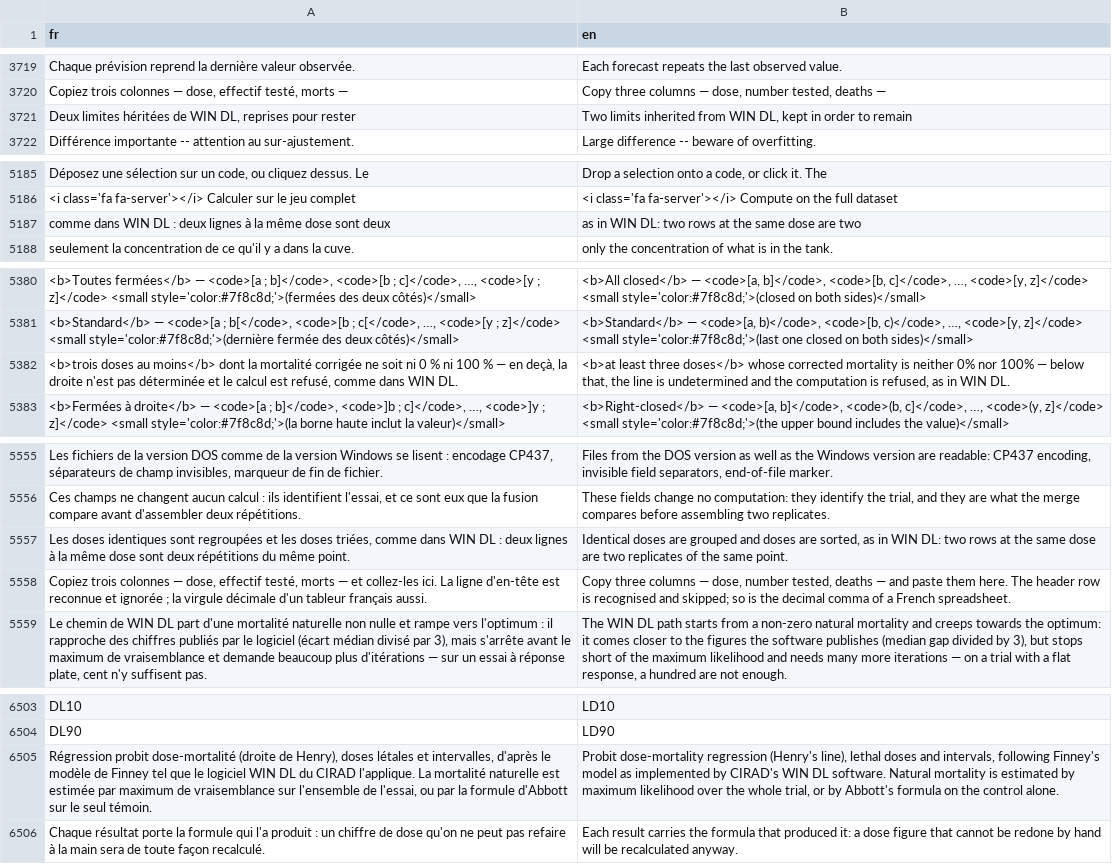
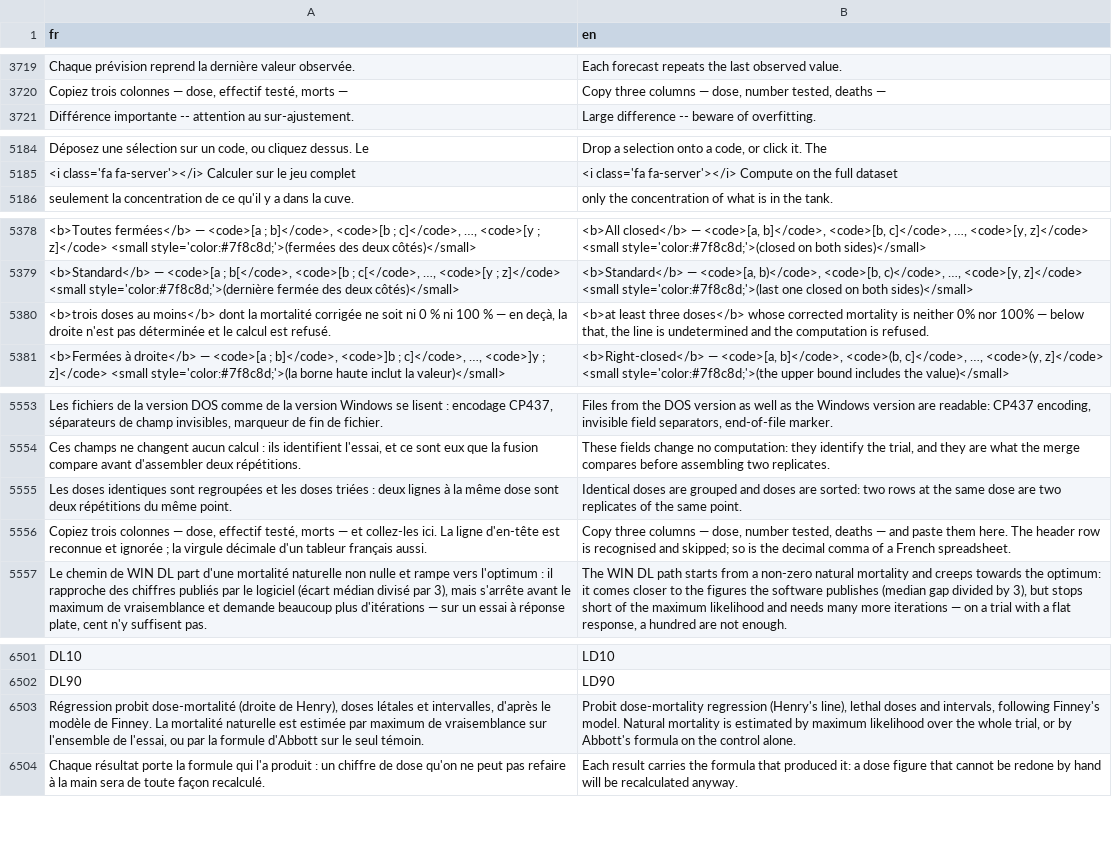
Before and after one commit to houphouet/hstat, a CSV file: inst/app/i18n/fr-en.csv, drawn as a sheet; only a part is shown, gaps mark what is left out; removed rows and columns are numbered as before the commit, all else as after; the diff covers the shown part only; the diff names each change by its address in the sheet, - before the commit and + after, or states it on an @@ line.

```diff
--- a/inst/app/i18n/fr-en.csv
+++ b/inst/app/i18n/fr-en.csv
-row 3721: Deux limites héritées de WIN DL, reprises pour rester | Two limits inherited from WIN DL, kept in order to remain
-row 5187: comme dans WIN DL : deux lignes à la même dose sont deux | as in WIN DL: two rows at the same dose are two
-A5380 (fr): …calcul est refusé, comme dans WIN DL.
+A5380 (fr): …calcul est refusé.
-B5380 (en): …computation is refused, as in WIN DL.
+B5380 (en): …computation is refused.
-A5555 (fr): …les doses triées, comme dans WIN DL : deux…
+A5555 (fr): …les doses triées : deux…
-B5555 (en): …doses are sorted, as in WIN DL: two rows…
+B5555 (en): …doses are sorted: two rows…
-A6503 (fr): …modèle de Finney tel que le logiciel WIN DL du CIRAD l'applique. La mortalité…
+A6503 (fr): …modèle de Finney. La mortalité…
-B6503 (en): …following Finney's model as implemented by CIRAD's WIN DL software. Natural mortality…
+B6503 (en): …following Finney's model. Natural mortality…
```
Also changed, not shown: 5 added rows, 4 removed rows and 4 edited cells elsewhere in this file, 3 other files.
